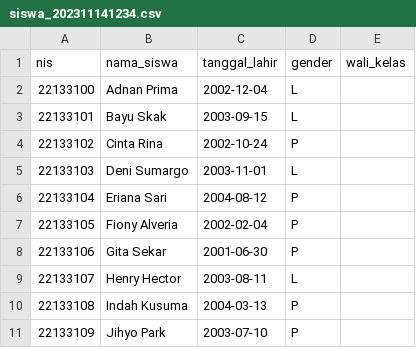
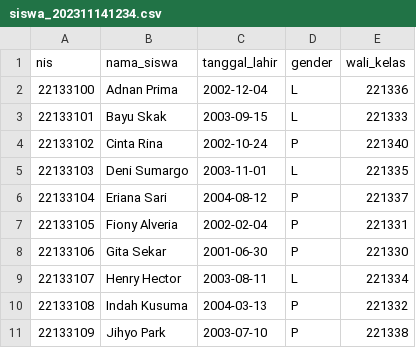
Before and after one commit to alvianpradentra/school_database, a CSV file: siswa_202311141234.csv, drawn as a sheet.

Commit message:
Update siswa_202311141234.csv
menambahkan isi kolom wali_kelas

```diff
--- a/siswa_202311141234.csv
+++ b/siswa_202311141234.csv
@@ -1,11 +1,11 @@
 "nis","nama_siswa","tanggal_lahir","gender","wali_kelas"
-22133100,Adnan Prima,2002-12-04,L,
-22133101,Bayu Skak,2003-09-15,L,
-22133102,Cinta Rina,2002-10-24,P,
-22133103,Deni Sumargo,2003-11-01,L,
-22133104,Eriana Sari,2004-08-12,P,
-22133105,Fiony Alveria,2002-02-04,P,
-22133106,Gita Sekar,2001-06-30,P,
-22133107,Henry Hector,2003-08-11,L,
-22133108,Indah Kusuma,2004-03-13,P,
-22133109,Jihyo Park,2003-07-10,P,
+22133100,Adnan Prima,2002-12-04,L,221336
+22133101,Bayu Skak,2003-09-15,L,221333
+22133102,Cinta Rina,2002-10-24,P,221340
+22133103,Deni Sumargo,2003-11-01,L,221335
+22133104,Eriana Sari,2004-08-12,P,221337
+22133105,Fiony Alveria,2002-02-04,P,221331
+22133106,Gita Sekar,2001-06-30,P,221330
+22133107,Henry Hector,2003-08-11,L,221334
+22133108,Indah Kusuma,2004-03-13,P,221332
+22133109,Jihyo Park,2003-07-10,P,221338
```
